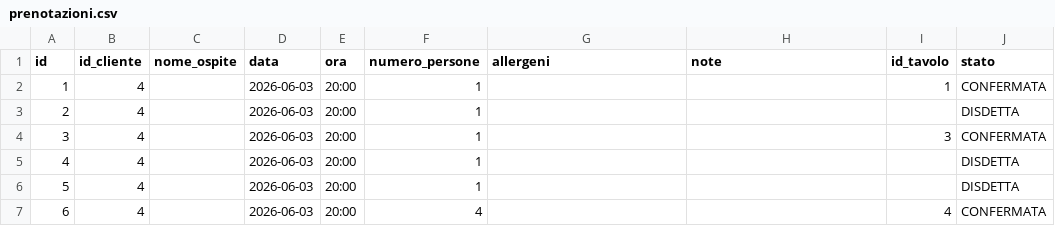
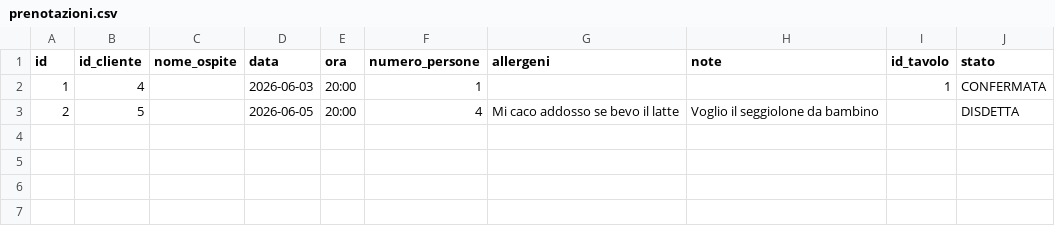
Before and after one commit to mnp05/GestioneRistorante, a CSV file: data/prenotazioni.csv, drawn as a sheet.

```diff
--- a/data/prenotazioni.csv
+++ b/data/prenotazioni.csv
@@ -2,6 +2,2 @@ id,id_cliente,nome_ospite,data,ora,numero_persone,allergeni,note,id_tavolo,stato
 1,4,,2026-06-03,20:00,1,,,1,CONFERMATA
-2,4,,2026-06-03,20:00,1,,,,DISDETTA
-3,4,,2026-06-03,20:00,1,,,3,CONFERMATA
-4,4,,2026-06-03,20:00,1,,,,DISDETTA
-5,4,,2026-06-03,20:00,1,,,,DISDETTA
-6,4,,2026-06-03,20:00,4,,,4,CONFERMATA
+2,5,,2026-06-05,20:00,4,Mi caco addosso se bevo il latte,Voglio il seggiolone da bambino ,,DISDETTA
```
Also changed, not shown: data/utenti.csv, 3 other files.
